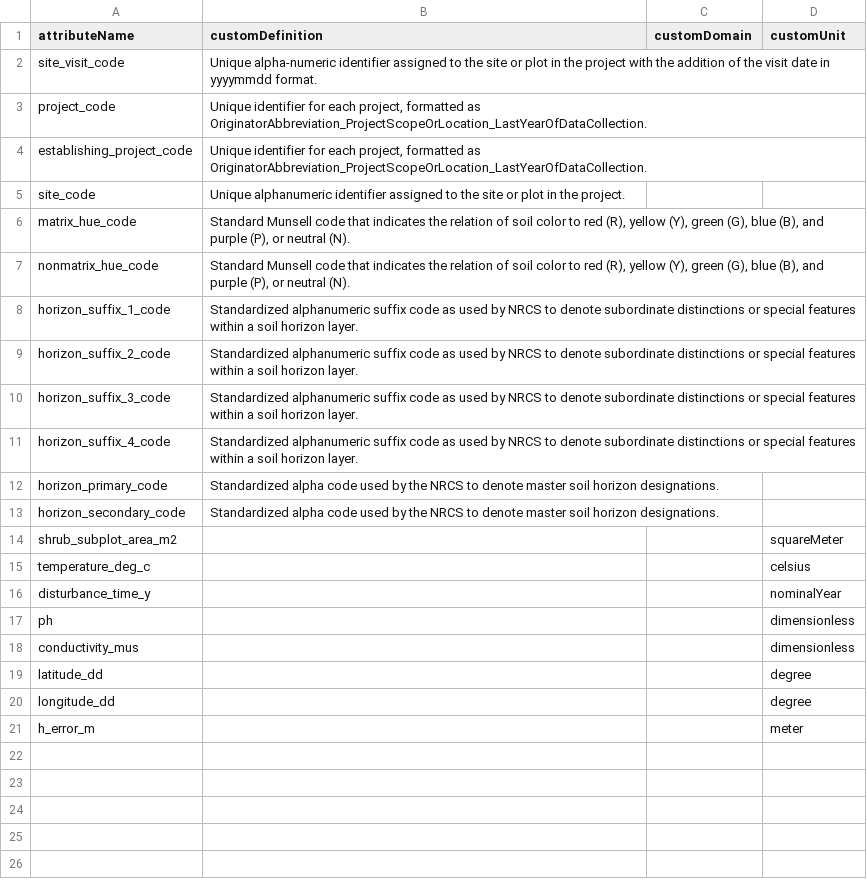
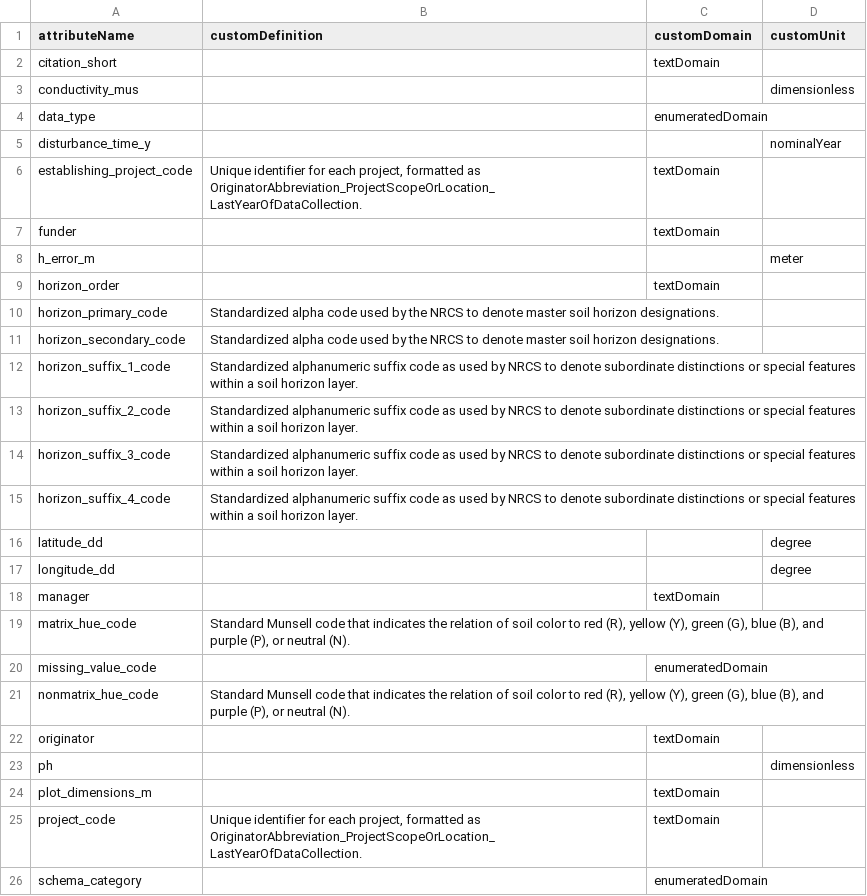
Before and after one commit to akveg-map/akveg-database, a CSV file: manuscript/config/eml_overrides.csv, drawn as a sheet; only a part is shown; the diff covers the shown part only.

Commit message:
Add more custom fields
Move fields that had been hard-coded in the script to this file to de-clutter main processing pipeline

```diff
--- a/manuscript/config/eml_overrides.csv
+++ b/manuscript/config/eml_overrides.csv
@@ -1,8 +1,12 @@
 attributeName,customDefinition,customDomain,customUnit
-site_visit_code,Unique alpha-numeric identifier assigned to the site or plot in the project with the addition of the visit date in yyyymmdd format.,,
-project_code,"Unique identifier for each project, formatted as OriginatorAbbreviation_ProjectScopeOrLocation_LastYearOfDataCollection.",,
-establishing_project_code,"Unique identifier for each project, formatted as OriginatorAbbreviation_ProjectScopeOrLocation_LastYearOfDataCollection.",,
-site_code,Unique alphanumeric identifier assigned to the site or plot in the project.,,
-matrix_hue_code,"Standard Munsell code that indicates the relation of soil color to red (R), yellow (Y), green (G), blue (B), and purple (P), or neutral (N).",,
-nonmatrix_hue_code,"Standard Munsell code that indicates the relation of soil color to red (R), yellow (Y), green (G), blue (B), and purple (P), or neutral (N).",,
+citation_short,,textDomain,
+conductivity_mus,,,dimensionless
+data_type,,enumeratedDomain,
+disturbance_time_y,,,nominalYear
+establishing_project_code,"Unique identifier for each project, formatted as OriginatorAbbreviation_ProjectScopeOrLocation_LastYearOfDataCollection.",textDomain,
+funder ,,textDomain,
+h_error_m,,,meter
+horizon_order,,textDomain,
+horizon_primary_code,Standardized alpha code used by the NRCS to denote master soil horizon designations.,,
+horizon_secondary_code,Standardized alpha code used by the NRCS to denote master soil horizon designations.,,
 horizon_suffix_1_code,Standardized alphanumeric suffix code as used by NRCS to denote subordinate distinctions or special features within a soil horizon layer.,,
@@ -11,11 +15,12 @@ horizon_suffix_3_code,Standardized alphanumeric suffix code as used by NRCS to d
 horizon_suffix_4_code,Standardized alphanumeric suffix code as used by NRCS to denote subordinate distinctions or special features within a soil horizon layer.,,
-horizon_primary_code,Standardized alpha code used by the NRCS to denote master soil horizon designations.,,
-horizon_secondary_code,Standardized alpha code used by the NRCS to denote master soil horizon designations.,,
-shrub_subplot_area_m2,,,squareMeter
-temperature_deg_c,,,celsius
-disturbance_time_y,,,nominalYear
-ph,,,dimensionless
-conductivity_mus,,,dimensionless
 latitude_dd,,,degree
 longitude_dd,,,degree
-h_error_m,,,meter
+manager,,textDomain,
+matrix_hue_code,"Standard Munsell code that indicates the relation of soil color to red (R), yellow (Y), green (G), blue (B), and purple (P), or neutral (N).",,
+missing_value_code,,enumeratedDomain,
+nonmatrix_hue_code,"Standard Munsell code that indicates the relation of soil color to red (R), yellow (Y), green (G), blue (B), and purple (P), or neutral (N).",,
+originator,,textDomain,
+ph,,,dimensionless
+plot_dimensions_m,,textDomain,
+project_code,"Unique identifier for each project, formatted as OriginatorAbbreviation_ProjectScopeOrLocation_LastYearOfDataCollection.",textDomain,
+schema_category,,enumeratedDomain,
```
Also changed, not shown: 3 added rows elsewhere in this file.
